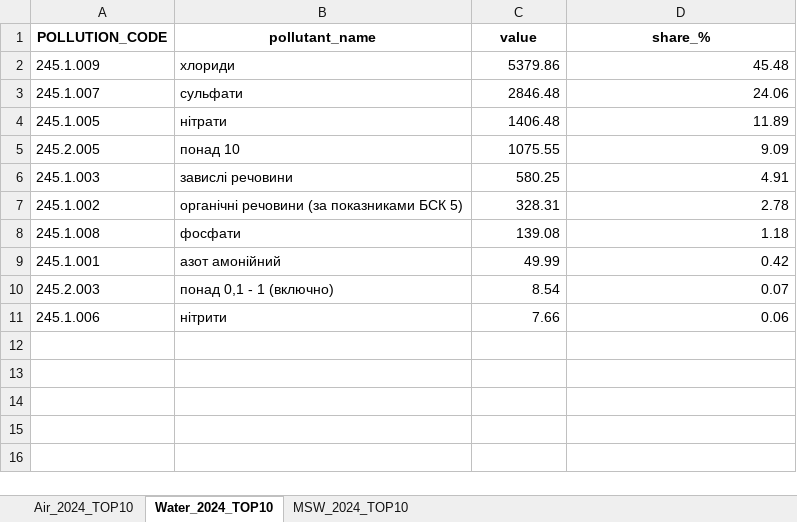
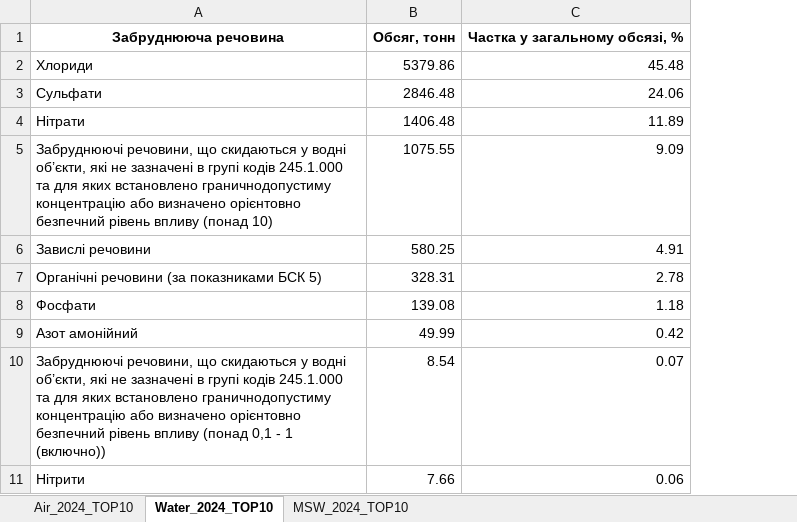
Before and after one commit to Alxndrfr0l0ff/geo, an Excel workbook: top10_pollutants_2024.xlsx, sheet Water_2024_TOP10, drawn as a sheet; values as stored, in another font and other column widths than the file's, no borders; removed rows and columns are numbered as before the commit, all else as after; the diff names each change by its address in the sheet, - before the commit and + after, or states it on an @@ line.

```diff
--- a/top10_pollutants_2024.xlsx (sheet Water_2024_TOP10)
+++ b/top10_pollutants_2024.xlsx (sheet Water_2024_TOP10)
-column A, rows 2-11: 245.1.009 | 245.1.007 | 245.1.005 | 245.2.005 | 245.1.003 | 245.1.002 | 245.1.008 | 245.1.001 | 245.2.003 | 245.1.006
-column B, rows 2-11: хлориди | сульфати | нітрати | понад 10 | завислі речовини | органічні речовини (за показниками БСК 5) | фосфати | азот амонійний | понад 0,1 - 1 (включно) | нітрити
+column A, rows 2-11: Хлориди | Сульфати | Нітрати | Забруднюючі речовини, що скидаються у водні об’єкти, які не зазначені в групі кодів 245.1.000 та для яких встановлено граничнодопустиму концентрацію або визначено орієнтовно безпечний рівень впливу (понад 10) | Завислі речовини | Органічні речовини (за показниками БСК 5) | Фосфати | Азот амонійний | Забруднюючі речовини, що скидаються у водні об’єкти, які не зазначені в групі кодів 245.1.000 та для яких встановлено граничнодопустиму концентрацію або визначено орієнтовно безпечний рівень впливу (понад 0,1 - 1 (включно)) | Нітрити
-row 1: POLLUTION_CODE | pollutant_name | value | share_%
+row 1: Забруднююча речовина | Обсяг, тонн | Частка у загальному обсязі, %
```
Also changed, not shown: sheet MSW_2024_TOP10, sheet Air_2024_TOP10, d3_dov.xlsx, top10_by_medium_2024_20250814_162119.xlsx, 4 other files.
